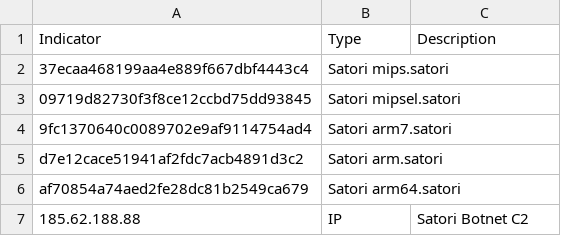
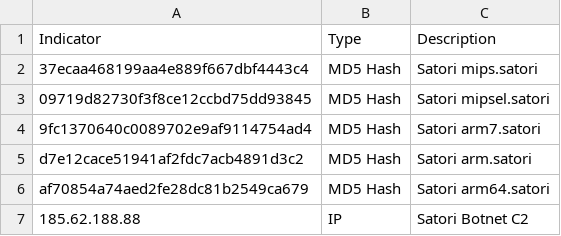
Before and after one commit to 401trg/detections, a CSV file: ioc/20180222_Satori_Botnet_RCE_indicators.csv, drawn as a sheet.

Commit message:
Corrected formatting

```diff
--- a/ioc/20180222_Satori_Botnet_RCE_indicators.csv
+++ b/ioc/20180222_Satori_Botnet_RCE_indicators.csv
@@ -1,7 +1,7 @@
 "Indicator","Type","Description",
-"37ecaa468199aa4e889f667dbf4443c4","Satori mips.satori"
-"09719d82730f3f8ce12ccbd75dd93845","Satori mipsel.satori"
-"9fc1370640c0089702e9af9114754ad4","Satori arm7.satori"
-"d7e12cace51941af2fdc7acb4891d3c2","Satori arm.satori"
-"af70854a74aed2fe28dc81b2549ca679","Satori arm64.satori"
+"37ecaa468199aa4e889f667dbf4443c4","MD5 Hash","Satori mips.satori"
+"09719d82730f3f8ce12ccbd75dd93845","MD5 Hash","Satori mipsel.satori"
+"9fc1370640c0089702e9af9114754ad4","MD5 Hash","Satori arm7.satori"
+"d7e12cace51941af2fdc7acb4891d3c2","MD5 Hash","Satori arm.satori"
+"af70854a74aed2fe28dc81b2549ca679","MD5 Hash","Satori arm64.satori"
 "185.62.188.88","IP","Satori Botnet C2"
```
